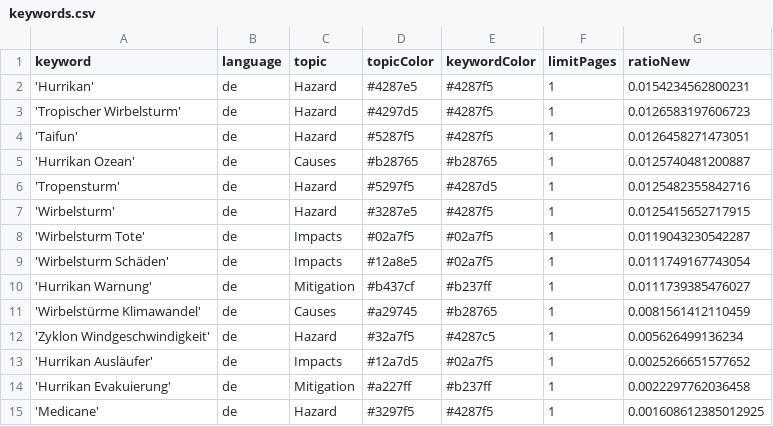
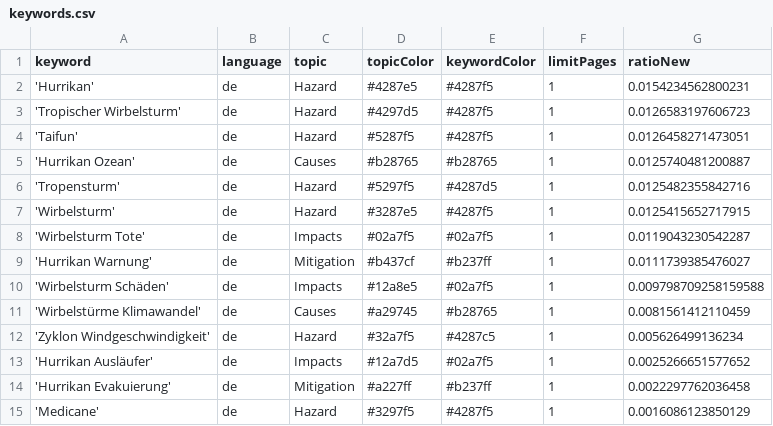
Before and after one commit to liese97-news/HurricaneIsComing, a CSV file: keywords.csv, drawn as a sheet.

Commit message:
Commit from GitHub Actions (harvest:0.0)

```diff
--- a/keywords.csv
+++ b/keywords.csv
@@ -8,4 +8,4 @@ keyword,language,topic,topicColor,keywordColor,limitPages,ratioNew
 'Wirbelsturm Tote',de,Impacts,#02a7f5,#02a7f5,1,0.0119043230542287
-'Wirbelsturm Schäden',de,Impacts,#12a8e5,#02a7f5,1,0.0111749167743054
 'Hurrikan Warnung',de,Mitigation,#b437cf,#b237ff,1,0.0111739385476027
+'Wirbelsturm Schäden',de,Impacts,#12a8e5,#02a7f5,1,0.009798709258159588
 'Wirbelstürme Klimawandel',de,Causes,#a29745,#b28765,1,0.0081561412110459
@@ -14,2 +14,2 @@ keyword,language,topic,topicColor,keywordColor,limitPages,ratioNew
 'Hurrikan Evakuierung',de,Mitigation,#a227ff,#b237ff,1,0.0022297762036458
-'Medicane',de,Hazard,#3297f5,#4287f5,1,0.001608612385012925
+'Medicane',de,Hazard,#3297f5,#4287f5,1,0.0016086123850129
```
